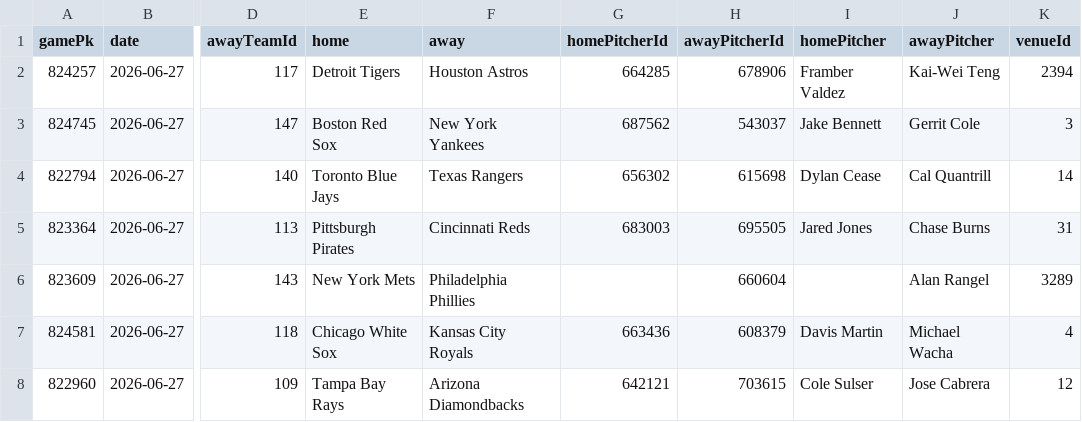
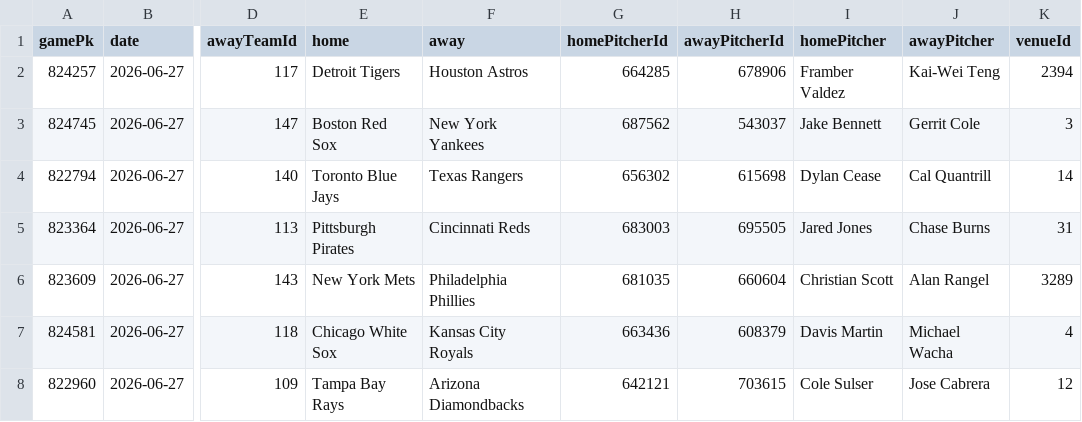
Before and after one commit to DanielTomaro13/MLB-Modelling, a CSV file: data/fixtures.csv, drawn as a sheet; only a part is shown, gaps mark what is left out; the diff names each change by its address in the sheet, - before the commit and + after, or states it on an @@ line.

```diff
--- a/data/fixtures.csv
+++ b/data/fixtures.csv
-G6 (homePitcherId): (empty)
+G6 (homePitcherId): 681035
-I6 (homePitcher): (empty)
+I6 (homePitcher): Christian Scott
```
Also changed, not shown: reports/predictions.csv, 12 other files.
